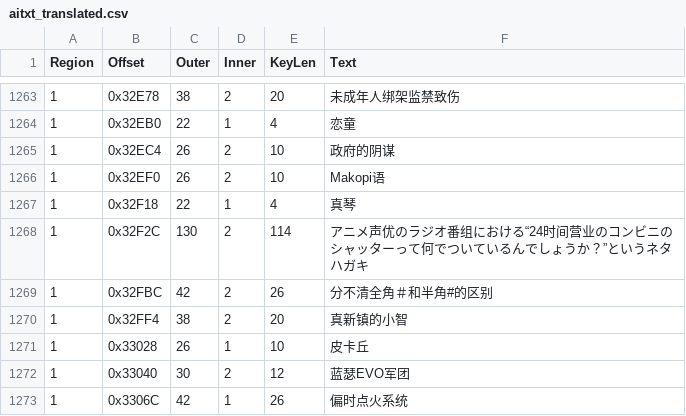
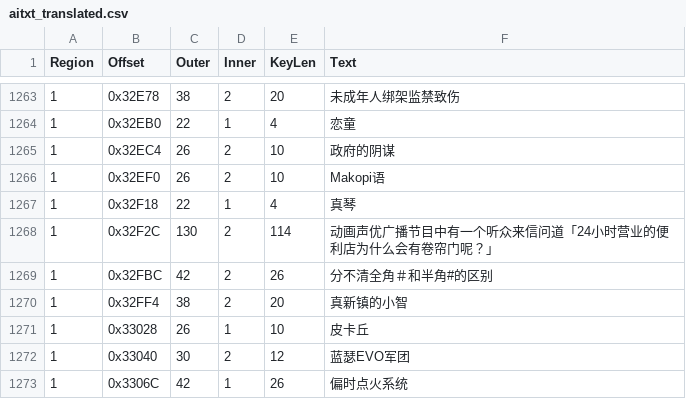
Before and after one commit to JiayuYangX/sakura-restore, a CSV file: aitxt_translated.csv, drawn as a sheet; only a part is shown, gaps mark what is left out.

```diff
--- a/aitxt_translated.csv
+++ b/aitxt_translated.csv
@@ -1267,3 +1267,3 @@ Region,Offset,Outer,Inner,KeyLen,Text
 1,0x32F18,22,1,4,真琴
-1,0x32F2C,130,2,114,アニメ声优のラジオ番组における“24时间营业のコンビニのシャッターって何でついているんでしょうか？”というネタハガキ
+1,0x32F2C,130,2,114,动画声优广播节目中有一个听众来信问道「24小时营业的便利店为什么会有卷帘门呢？」
 1,0x32FBC,42,2,26,分不清全角＃和半角#的区别
```
Also changed, not shown: extract.csv, replaced.csv, 7 other files.
